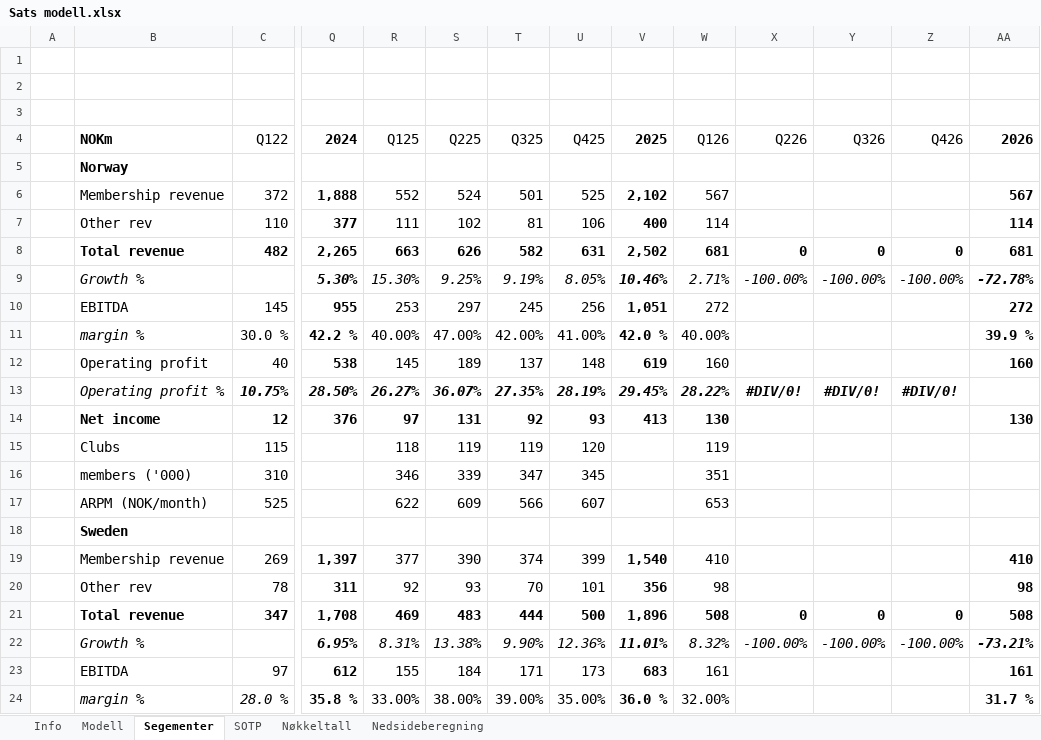
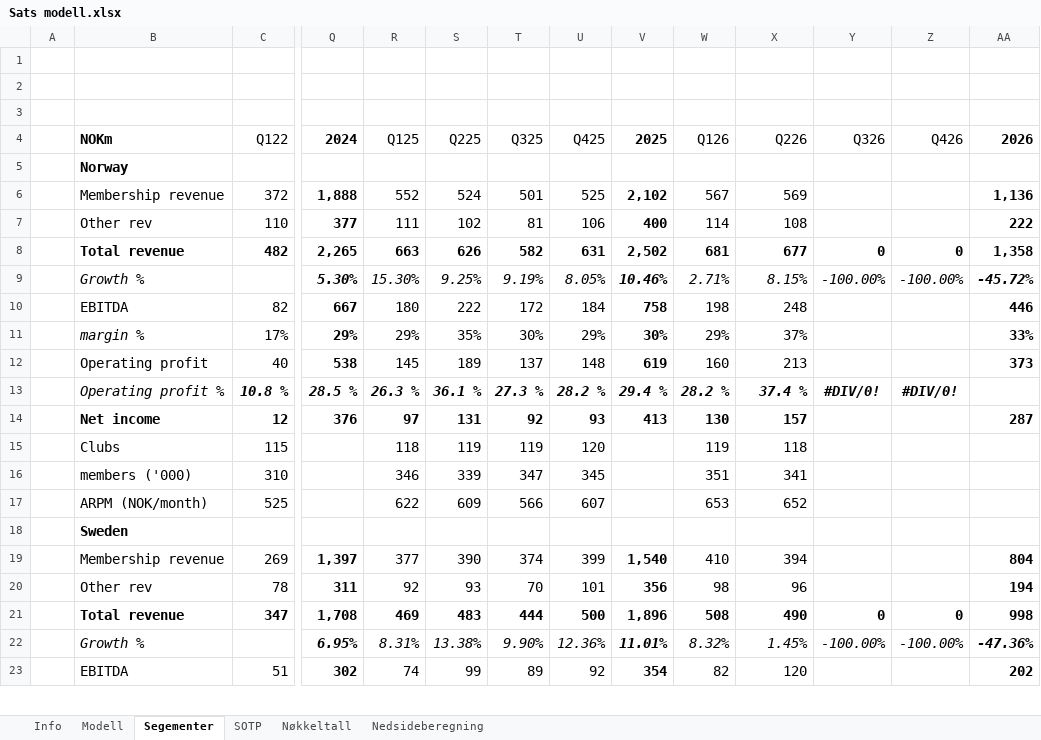
Before and after one commit to AugustHodt/Excel-modeller, an Excel workbook: Sats modell.xlsx, sheet Segementer, drawn as a sheet; only a part is shown, gaps mark what is left out; values as stored, in another font and other column widths than the file's, no borders; removed rows and columns are numbered as before the commit, all else as after; rows hold the shown columns only; the diff covers the shown part only; the diff names each change by its address in the sheet, - before the commit and + after, or states it on an @@ line.

```diff
--- a/Sats modell.xlsx (sheet Segementer)
+++ b/Sats modell.xlsx (sheet Segementer)
-X6 (Q226): (empty)
+X6 (Q226): 569
-AA6 (2026): 567
+AA6 (2026): 1,136
-X7 (Q226): (empty)
+X7 (Q226): 108
-AA7 (2026): 114
+AA7 (2026): 222
-X8 (Q226): 0
+X8 (Q226): 677
-AA8 (2026): 681
+AA8 (2026): 1,358
-X9 (Q226): -100.00%
+X9 (Q226): 8.15%
-AA9 (2026): -72.78%
+AA9 (2026): -45.72%
-row 10:  | EBITDA | 145 | 955 | 253 | 297 | 245 | 256 | 1,051 | 272 |  |  |  | 272
-row 11:  | margin % | 30.0 % | 42.2 % | 40.00% | 47.00% | 42.00% | 41.00% | 42.0 % | 40.00% |  |  |  | 39.9 %
+row 10:  | EBITDA | 82 | 667 | 180 | 222 | 172 | 184 | 758 | 198 | 248 |  |  | 446
+row 11:  | margin % | 17% | 29% | 29% | 35% | 30% | 29% | 30% | 29% | 37% |  |  | 33%
-X12 (Q226): (empty)
+X12 (Q226): 213
-AA12 (2026): 160
+AA12 (2026): 373
-row 13:  | Operating profit % | 10.75% | 28.50% | 26.27% | 36.07% | 27.35% | 28.19% | 29.45% | 28.22% | #DIV/0! | #DIV/0! | #DIV/0!
+row 13:  | Operating profit % | 10.8 % | 28.5 % | 26.3 % | 36.1 % | 27.3 % | 28.2 % | 29.4 % | 28.2 % | 37.4 % | #DIV/0! | #DIV/0!
-X14 (Q226): (empty)
+X14 (Q226): 157
-AA14 (2026): 130
+AA14 (2026): 287
-X15 (Q226): (empty)
+X15 (Q226): 118
-X16 (Q226): (empty)
+X16 (Q226): 341
-X17 (Q226): (empty)
+X17 (Q226): 652
-X19 (Q226): (empty)
+X19 (Q226): 394
-AA19 (2026): 410
+AA19 (2026): 804
-X20 (Q226): (empty)
+X20 (Q226): 96
-AA20 (2026): 98
+AA20 (2026): 194
-X21 (Q226): 0
+X21 (Q226): 490
-AA21 (2026): 508
+AA21 (2026): 998
-X22 (Q226): -100.00%
+X22 (Q226): 1.45%
-AA22 (2026): -73.21%
+AA22 (2026): -47.36%
-row 23:  | EBITDA | 97 | 612 | 155 | 184 | 171 | 173 | 683 | 161 |  |  |  | 161
-row 24:  | margin % | 28.0 % | 35.8 % | 33.00% | 38.00% | 39.00% | 35.00% | 36.0 % | 32.00% |  |  |  | 31.7 %
+row 23:  | EBITDA | 51 | 302 | 74 | 99 | 89 | 92 | 354 | 82 | 120 |  |  | 202
```
Also changed, not shown: 8 added rows, 7 removed rows and 37 edited cells elsewhere in this sheet, sheet Modell, sheet SOTP, sheet Info, sheet Nøkkeltall, sheet Nedsideberegning, formulas that keep their value, charts or pictures, Incap modell.xlsx, 2 other files.
